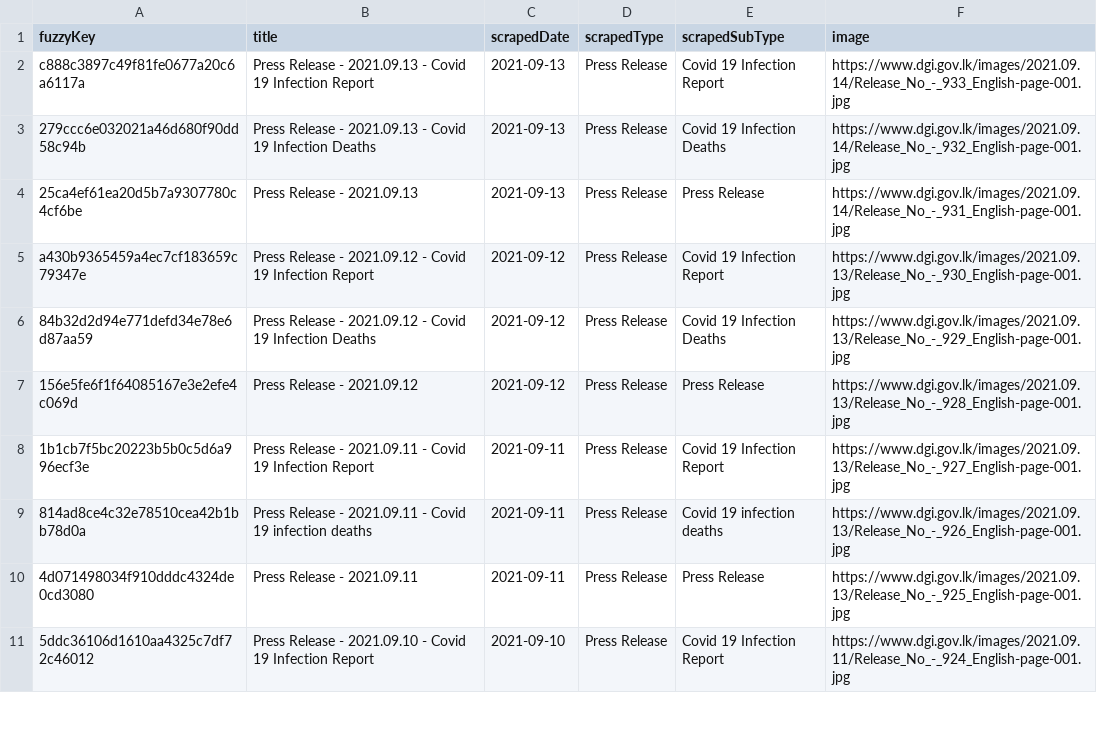
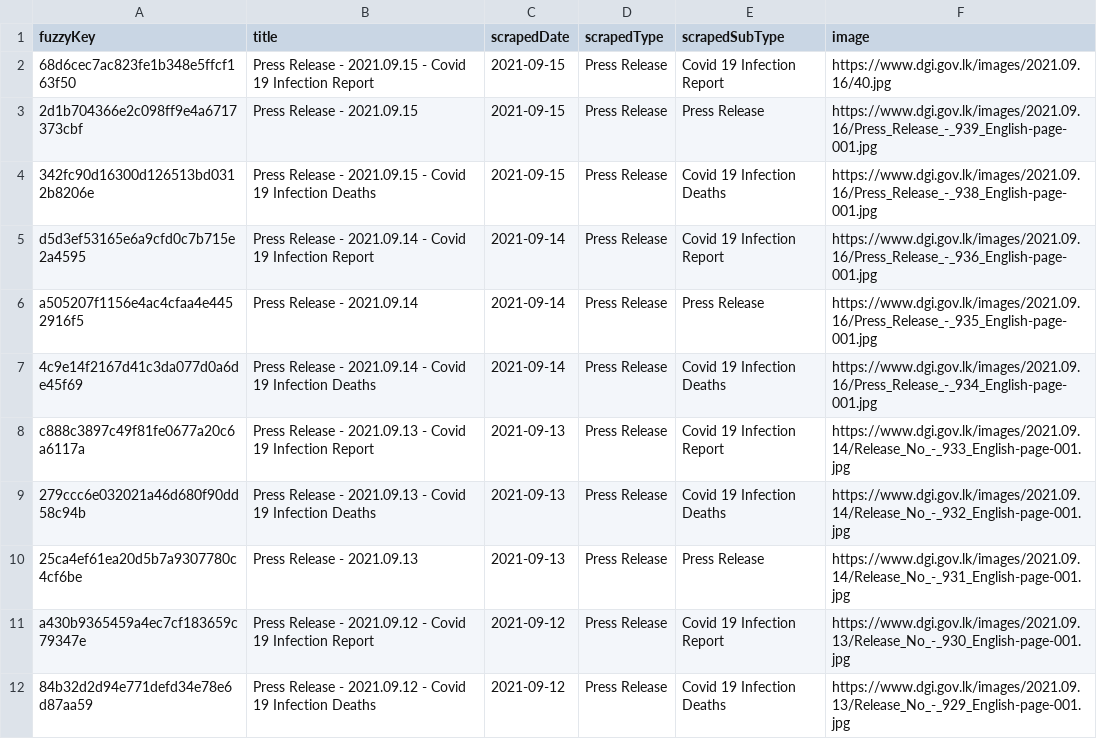
Before and after one commit to kaveenr/covid19-memorial-lk-data, a TSV file: data/dgi_reports_latest.tsv, drawn as a sheet; only a part is shown; the shorter side is filled out with more unchanged rows; the diff names each change by its address in the sheet, - before the commit and + after, or states it on an @@ line.

```diff
--- a/data/dgi_reports_latest.tsv
+++ b/data/dgi_reports_latest.tsv
+row 2: 68d6cec7ac823fe1b348e5ffcf163f50 | Press Release - 2021.09.15 - Covid 19 Infection Report | 2021-09-15 | Press Release | Covid 19 Infection Report | https://www.dgi.gov.lk/images/2021.09.16/40.jpg
+row 3: 2d1b704366e2c098ff9e4a6717373cbf | Press Release - 2021.09.15 | 2021-09-15 | Press Release | Press Release | https://www.dgi.gov.lk/images/2021.09.16/Press_Release_-_939_English-page-001.jpg
+row 4: 342fc90d16300d126513bd0312b8206e | Press Release - 2021.09.15 - Covid 19 Infection Deaths | 2021-09-15 | Press Release | Covid 19 Infection Deaths | https://www.dgi.gov.lk/images/2021.09.16/Press_Release_-_938_English-page-001.jpg
+row 5: d5d3ef53165e6a9cfd0c7b715e2a4595 | Press Release - 2021.09.14 - Covid 19 Infection Report | 2021-09-14 | Press Release | Covid 19 Infection Report | https://www.dgi.gov.lk/images/2021.09.16/Press_Release_-_936_English-page-001.jpg
+row 6: a505207f1156e4ac4cfaa4e4452916f5 | Press Release - 2021.09.14 | 2021-09-14 | Press Release | Press Release | https://www.dgi.gov.lk/images/2021.09.16/Press_Release_-_935_English-page-001.jpg
+row 7: 4c9e14f2167d41c3da077d0a6de45f69 | Press Release - 2021.09.14 - Covid 19 Infection Deaths | 2021-09-14 | Press Release | Covid 19 Infection Deaths | https://www.dgi.gov.lk/images/2021.09.16/Press_Release_-_934_English-page-001.jpg
```
Also changed, not shown: data/user_keys_latest.tsv, 3 other files.
